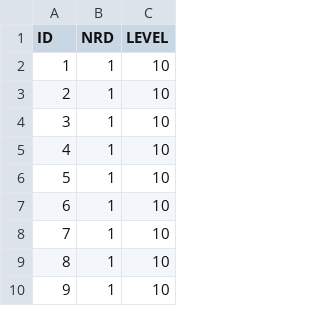
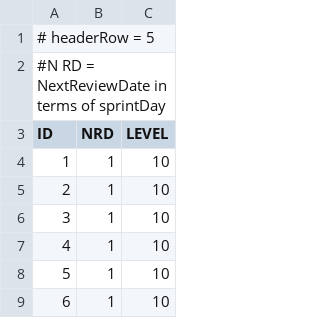
Before and after one commit to balmer-sprint-learning/freshStart, a TSV file: data/userData.tsv, drawn as a sheet; only a part is shown; the shorter side is filled out with more unchanged rows.

Commit message:
improve file format for dataManager, update dataManager

```diff
--- a/data/userData.tsv
+++ b/data/userData.tsv
@@ -1 +1,3 @@
+# headerRow = 5
+#N RD = NextReviewDate in terms of sprintDay
 ID	NRD	LEVEL
```
Also changed, not shown: data/events.tsv, 7 other files.
